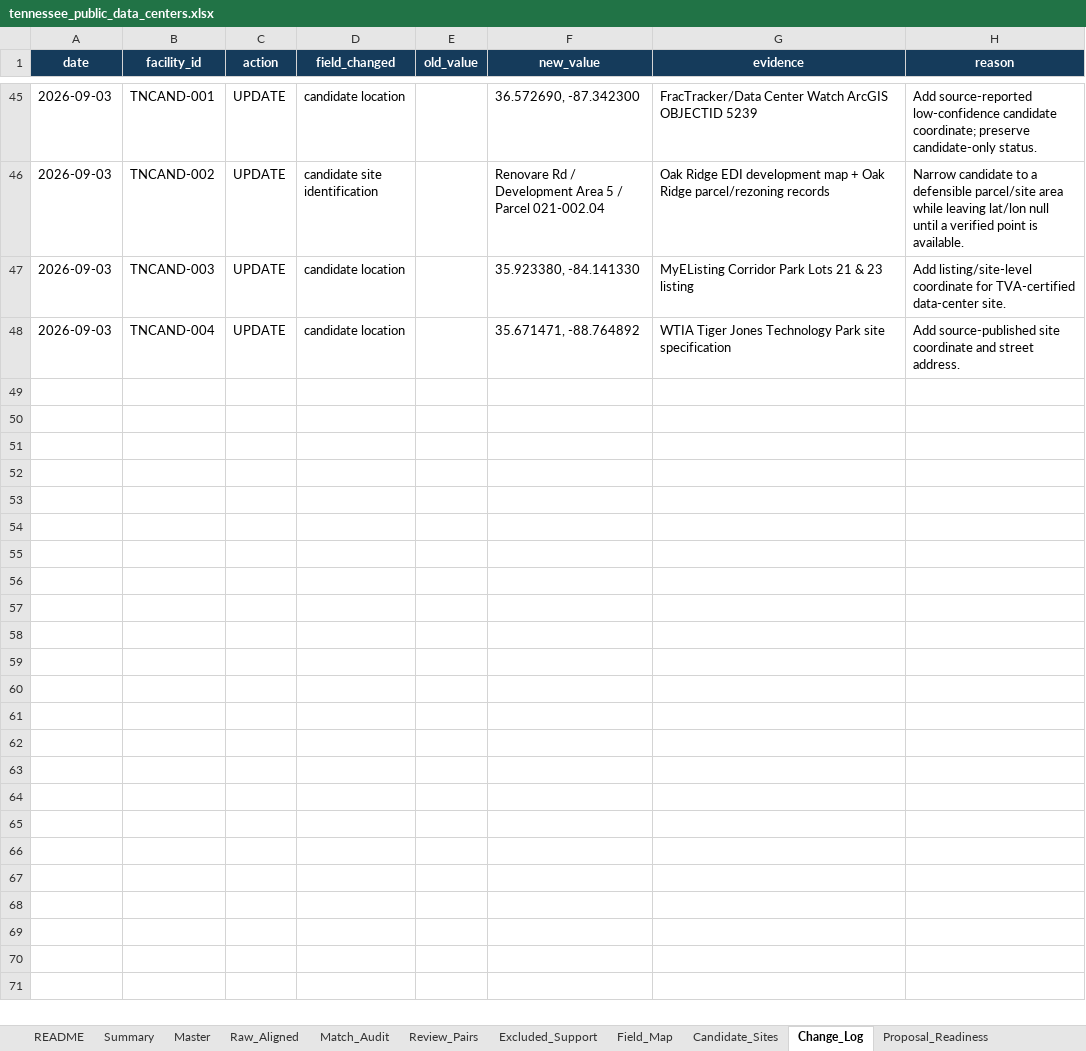
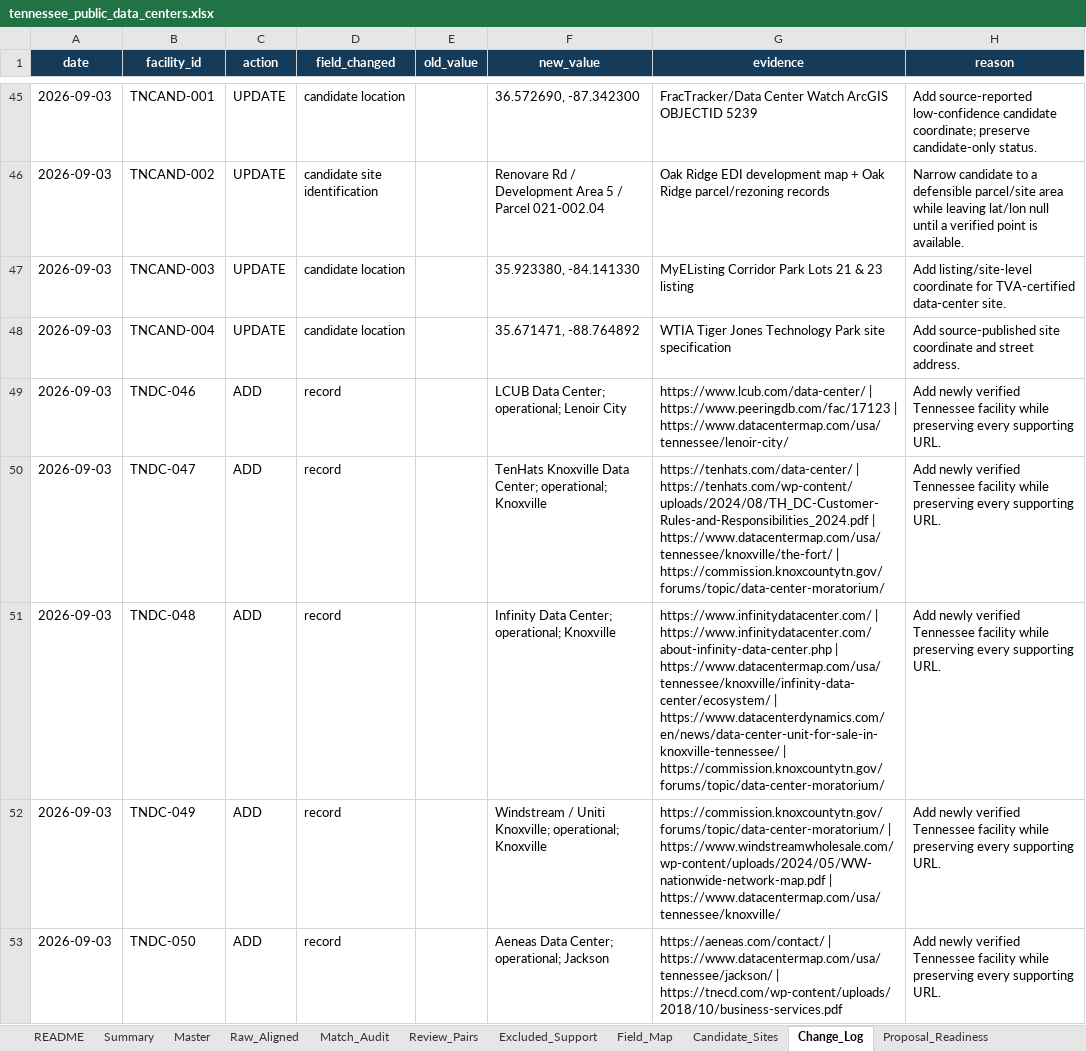
Before and after one commit to Chris-Jin02/DataCenter, an Excel workbook: TN/dataset/tennessee_public_data_centers.xlsx, sheet Change_Log, drawn as a sheet; only a part is shown, gaps mark what is left out; values as stored, in another font and other column widths than the file's, no borders; the diff covers the shown part only; the diff names each change by its address in the sheet, - before the commit and + after, or states it on an @@ line.

Commit message:
feat: publish updated Tennessee map data

```diff
--- a/TN/dataset/tennessee_public_data_centers.xlsx (sheet Change_Log)
+++ b/TN/dataset/tennessee_public_data_centers.xlsx (sheet Change_Log)
+row 49: 2026-09-03 | TNDC-046 | ADD | record |  | LCUB Data Center; operational; Lenoir City | https://www.lcub.com/data-center/ | https://www.peeringdb.com/fac/17123 | https://www.datacentermap.com/usa/tennessee/lenoir-city/ | Add newly verified Tennessee facility while preserving every supporting URL.
+row 50: 2026-09-03 | TNDC-047 | ADD | record |  | TenHats Knoxville Data Center; operational; Knoxville | https://tenhats.com/data-center/ | https://tenhats.com/wp-content/uploads/2024/08/TH_DC-Customer-Rules-and-Responsibilities_2024.pdf | https://www.datacentermap.com/usa/tennessee/knoxville/the-fort/ | https://commission.knoxcountytn.gov/forums/topic/data-center-moratorium/ | Add newly verified Tennessee facility while preserving every supporting URL.
+row 51: 2026-09-03 | TNDC-048 | ADD | record |  | Infinity Data Center; operational; Knoxville | https://www.infinitydatacenter.com/ | https://www.infinitydatacenter.com/about-infinity-data-center.php | https://www.datacentermap.com/usa/tennessee/knoxville/infinity-data-center/ecosystem/ | https://www.datacenterdynamics.com/en/news/data-center-unit-for-sale-in-knoxville-tennessee/ | https://commission.knoxcountytn.gov/forums/topic/data-center-moratorium/ | Add newly verified Tennessee facility while preserving every supporting URL.
+row 52: 2026-09-03 | TNDC-049 | ADD | record |  | Windstream / Uniti Knoxville; operational; Knoxville | https://commission.knoxcountytn.gov/forums/topic/data-center-moratorium/ | https://www.windstreamwholesale.com/wp-content/uploads/2024/05/WW-nationwide-network-map.pdf | https://www.datacentermap.com/usa/tennessee/knoxville/ | Add newly verified Tennessee facility while preserving every supporting URL.
+row 53: 2026-09-03 | TNDC-050 | ADD | record |  | Aeneas Data Center; operational; Jackson | https://aeneas.com/contact/ | https://www.datacentermap.com/usa/tennessee/jackson/ | https://tnecd.com/wp-content/uploads/2018/10/business-services.pdf | Add newly verified Tennessee facility while preserving every supporting URL.
```
Also changed, not shown: 81 added rows elsewhere in this sheet, sheet Raw_Aligned, sheet Master, sheet Candidate_Sites, sheet Review_Queue, sheet Proposal_Readiness, sheet README, 1 more sheet, other sheet tabs, formulas that keep their value, 4 other files.
